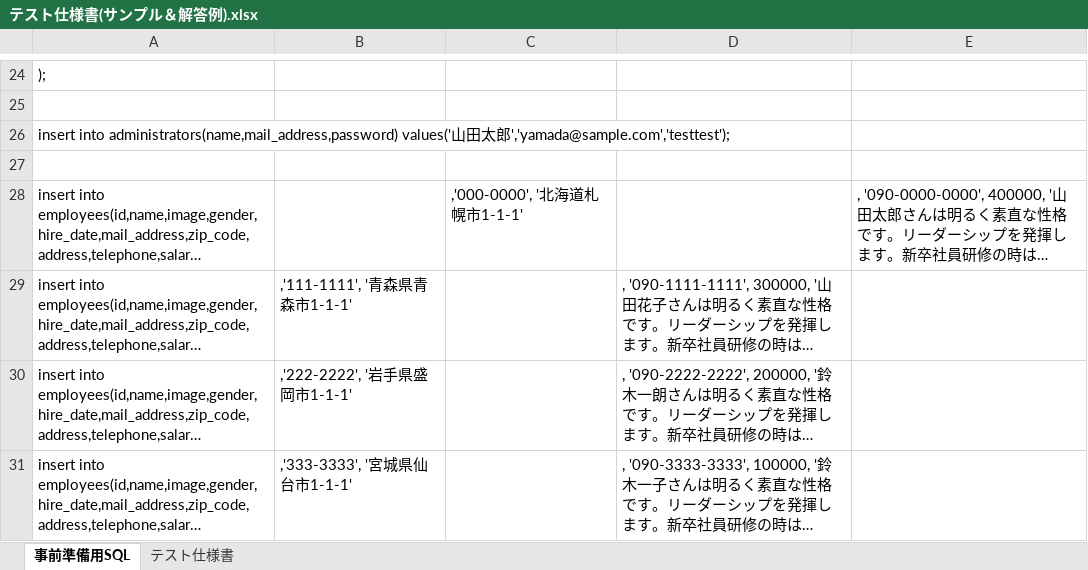
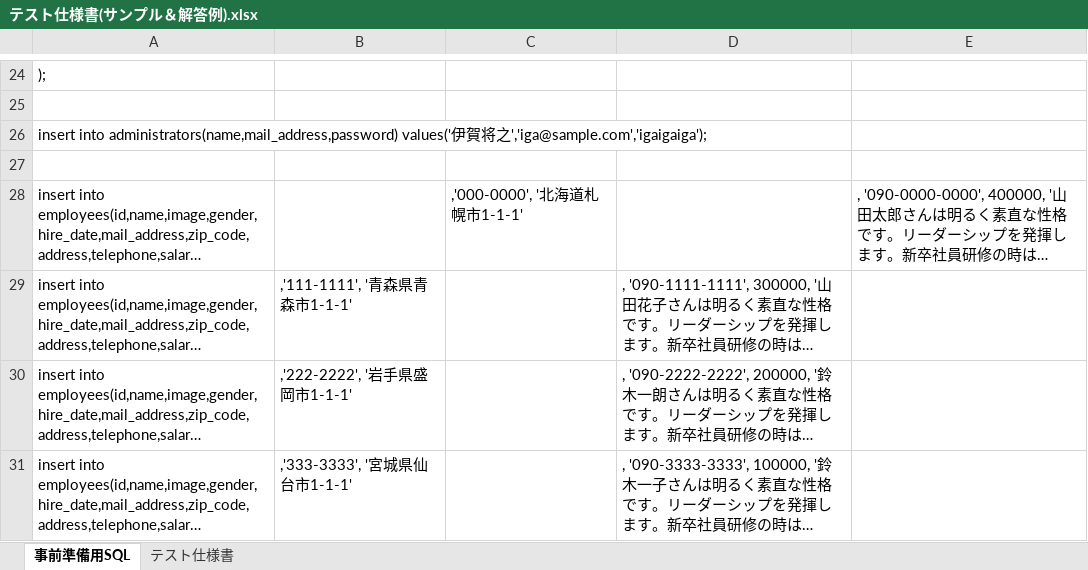
Before and after one commit to igamasayuki/2.software-test-answer, an Excel workbook: テスト仕様書サンプル/テスト仕様書(サンプル＆解答例).xlsx, sheet 事前準備用SQL, drawn as a sheet; only a part is shown, gaps mark what is left out; long unchanged cells end in …; values as stored, in another font and other column widths than the file's, no borders; the diff names each change by its address in the sheet, - before the commit and + after, or states it on an @@ line.

Commit message:
テスト仕様書不備修正

```diff
--- a/テスト仕様書サンプル/テスト仕様書(サンプル＆解答例).xlsx (sheet 事前準備用SQL)
+++ b/テスト仕様書サンプル/テスト仕様書(サンプル＆解答例).xlsx (sheet 事前準備用SQL)
-A26: …administrators(name,mail_address,password) values('山田太郎','yamada@sample.com','testtest');
+A26: …administrators(name,mail_address,password) values('伊賀将之','iga@sample.com','igaigaiga');
```
